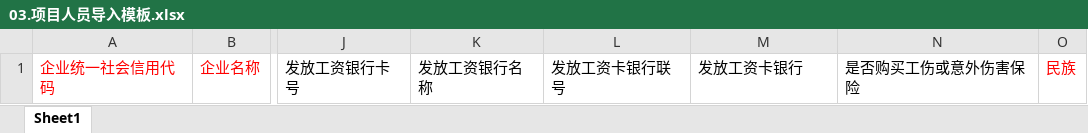
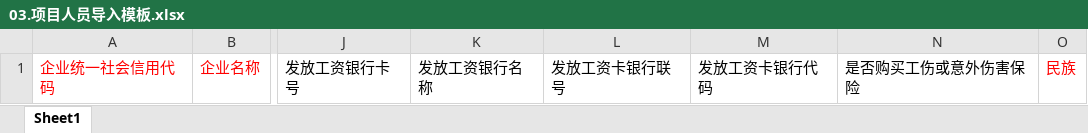
Before and after one commit to ibisTime/xn-gchf-oss, an Excel workbook: public/download/03.项目人员导入模板.xlsx, sheet Sheet1, drawn as a sheet; only a part is shown, gaps mark what is left out; values as stored, in another font and other column widths than the file's, no borders; the diff names each change by its address in the sheet, - before the commit and + after, or states it on an @@ line.

```diff
--- a/public/download/03.项目人员导入模板.xlsx (sheet Sheet1)
+++ b/public/download/03.项目人员导入模板.xlsx (sheet Sheet1)
-M1: 发放工资卡银行
+M1: 发放工资卡银行代码
```
Also changed, not shown: public/download/01.参建单位导入模板.xlsx, public/download/02.项目班组导入模板.xlsx, 10 other files.
